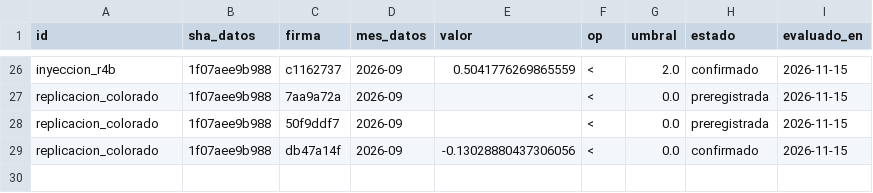
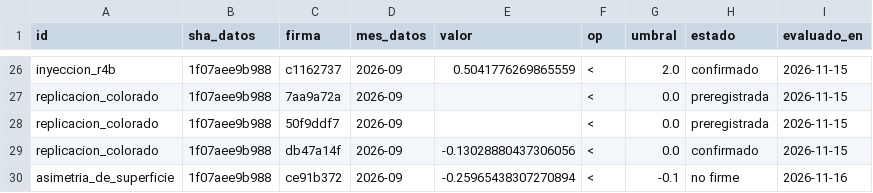
Before and after one commit to GabrielRuizVarela/vaca-muerta-en-datos, a CSV file: wiki/hallazgos/ledger.csv, drawn as a sheet; only a part is shown, gaps mark what is left out.

```diff
--- a/wiki/hallazgos/ledger.csv
+++ b/wiki/hallazgos/ledger.csv
@@ -29 +29,2 @@ replicacion_colorado,1f07aee9b988,50f9ddf7,2026-09,,<,0.0,preregistrada,2026-11-
 replicacion_colorado,1f07aee9b988,db47a14f,2026-09,-0.13028880437306056,<,0.0,confirmado,2026-11-15
+asimetria_de_superficie,1f07aee9b988,ce91b372,2026-09,-0.25965438307270894,<,-0.1,no firme,2026-11-16
```
Also changed, not shown: 39 other files.
